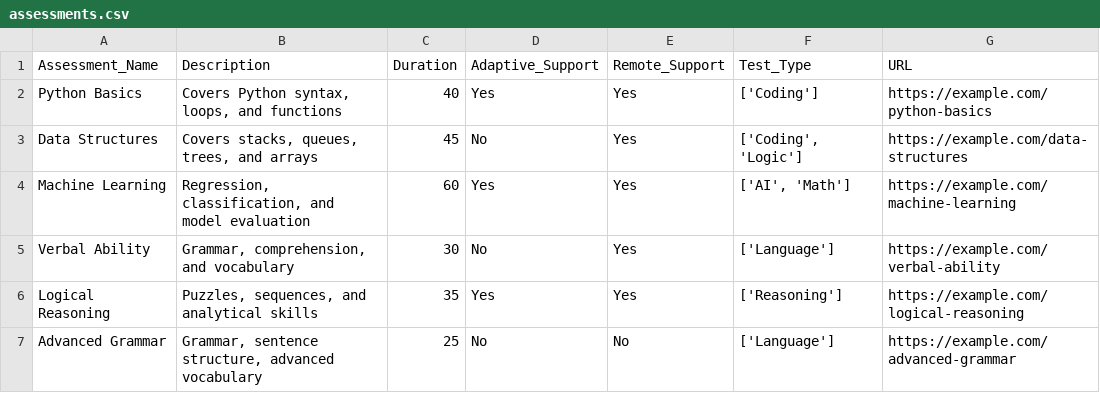
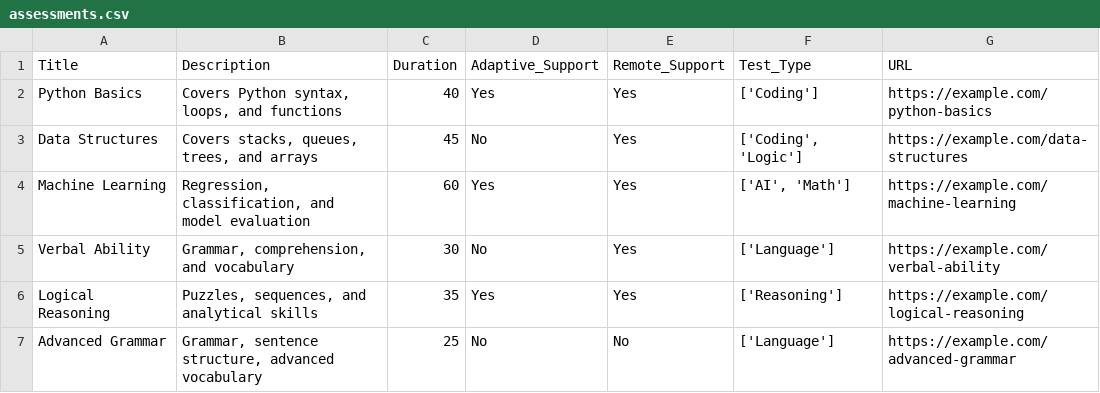
Before and after one commit to Baibhavkr001/Updated-GenAI, a CSV file: assessments.csv, drawn as a sheet.

Commit message:
Update assessments.csv

```diff
--- a/assessments.csv
+++ b/assessments.csv
@@ -1,2 +1,2 @@
-Assessment_Name,Description,Duration,Adaptive_Support,Remote_Support,Test_Type,URL
+Title,Description,Duration,Adaptive_Support,Remote_Support,Test_Type,URL
 Python Basics,"Covers Python syntax, loops, and functions",40,Yes,Yes,"['Coding']",https://example.com/python-basics
```
